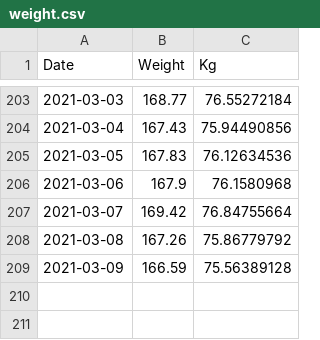
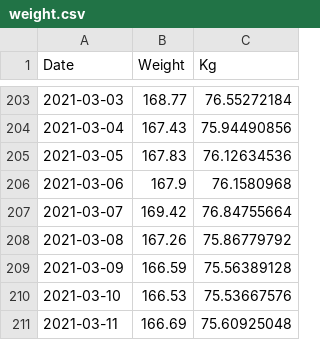
Before and after one commit to wneely/SILK, a CSV file: data/weight.csv, drawn as a sheet; only a part is shown, gaps mark what is left out.

Commit message:
daily update

```diff
--- a/data/weight.csv
+++ b/data/weight.csv
@@ -209 +209,3 @@
 2021-03-09,166.59,75.56389128
+2021-03-10,166.53,75.53667576
+2021-03-11,166.69,75.60925048
```
